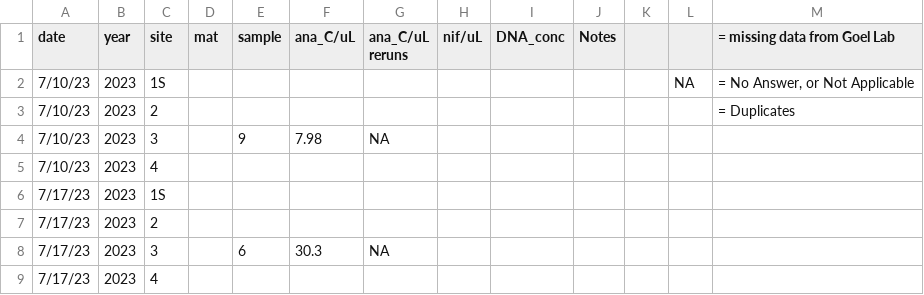
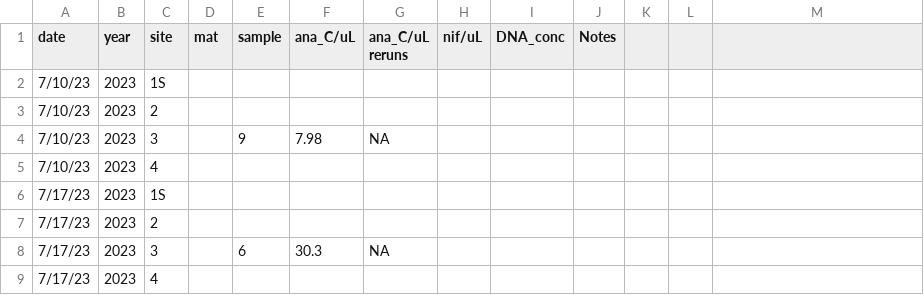
Before and after one commit to janetticdrift/River_HAB_Modeling, a CSV file: data/qPCR_genecopies.csv, drawn as a sheet; only a part is shown; the diff names each change by its address in the sheet, - before the commit and + after, or states it on an @@ line.

```diff
--- a/data/qPCR_genecopies.csv
+++ b/data/qPCR_genecopies.csv
-M1: = missing data from Goel Lab
+M1: (empty)
-L2: NA
+L2: (empty)
-M2: = No Answer, or Not Applicable
+M2: (empty)
-M3: = Duplicates
+M3: (empty)
```
Also changed, not shown: data/cyano_atx_24.csv, 2 other files.
